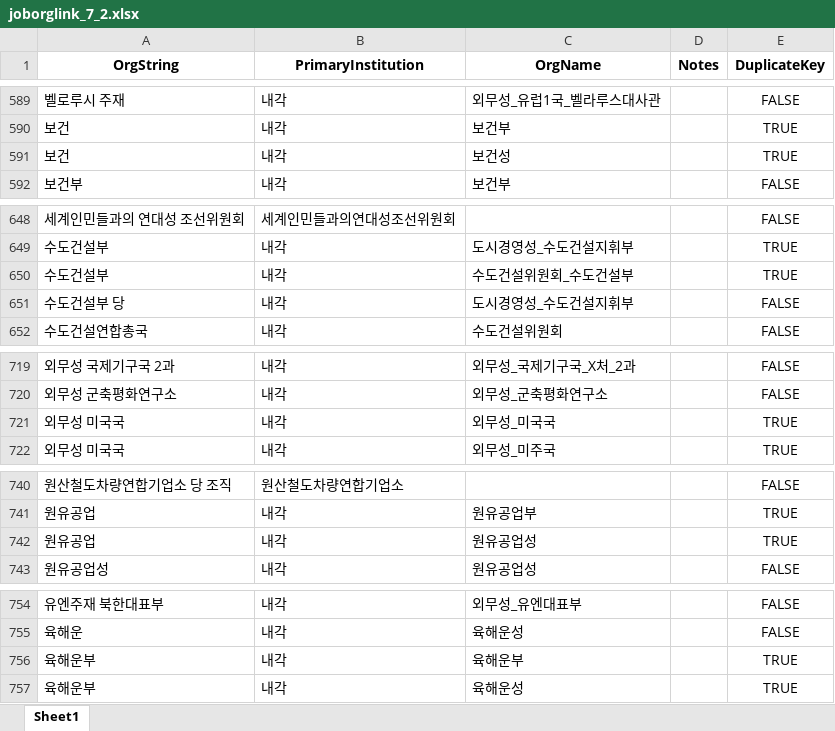
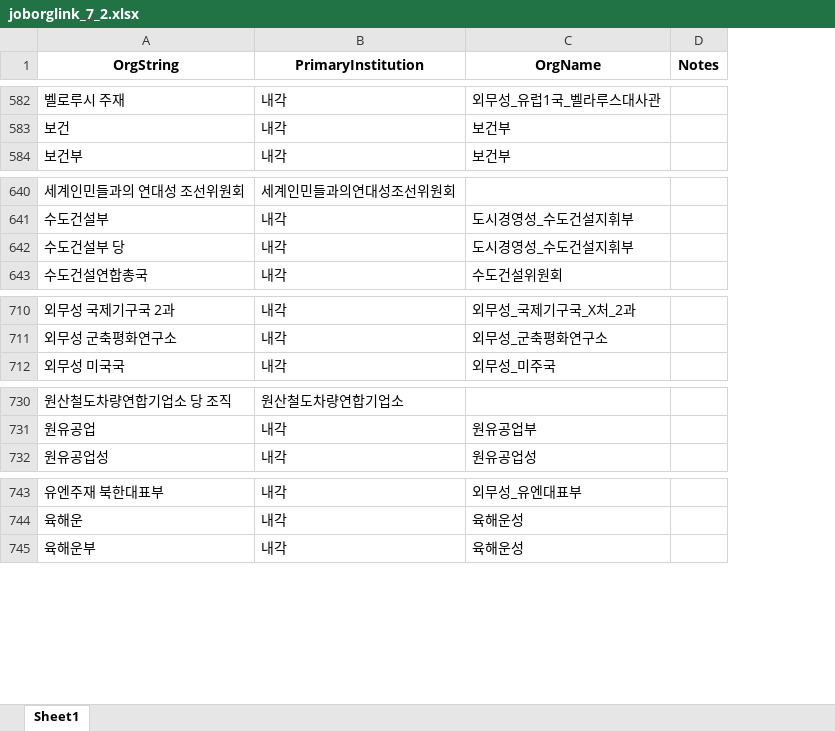
Before and after one commit to seouljake/nkelites, an Excel workbook: data/combined data/combined data - 1 cleaning/cleaning step 2 - career/2.3 joborglink/joborglink_7_2.xlsx, sheet Sheet1, drawn as a sheet; only a part is shown, gaps mark what is left out; values as stored, in another font and other column widths than the file's, no borders; the diff covers the shown part only; the diff names each change by its address in the sheet, - before the commit and + after, or states it on an @@ line.

```diff
--- a/data/combined data/combined data - 1 cleaning/cleaning step 2 - career/2.3 joborglink/joborglink_7_2.xlsx (sheet Sheet1)
+++ b/data/combined data/combined data - 1 cleaning/cleaning step 2 - career/2.3 joborglink/joborglink_7_2.xlsx (sheet Sheet1)
-column E (DuplicateKey), rows 589-590: FALSE | TRUE; row 592: FALSE; rows 648-649: FALSE | TRUE; rows 651-652: FALSE | FALSE; rows 719-720: FALSE | FALSE; row 722: TRUE; rows 740-741: FALSE | TRUE; row 743: FALSE; rows 754-755: FALSE | FALSE; row 757: TRUE
-row 591: 보건 | 내각 | 보건성 |  | TRUE
-row 650: 수도건설부 | 내각 | 수도건설위원회_수도건설부 |  | TRUE
-row 721: 외무성 미국국 | 내각 | 외무성_미국국 |  | TRUE
-row 742: 원유공업 | 내각 | 원유공업성 |  | TRUE
-row 756: 육해운부 | 내각 | 육해운부 |  | TRUE
```
Also changed, not shown: 17 removed rows elsewhere in this sheet, 1 other file.
